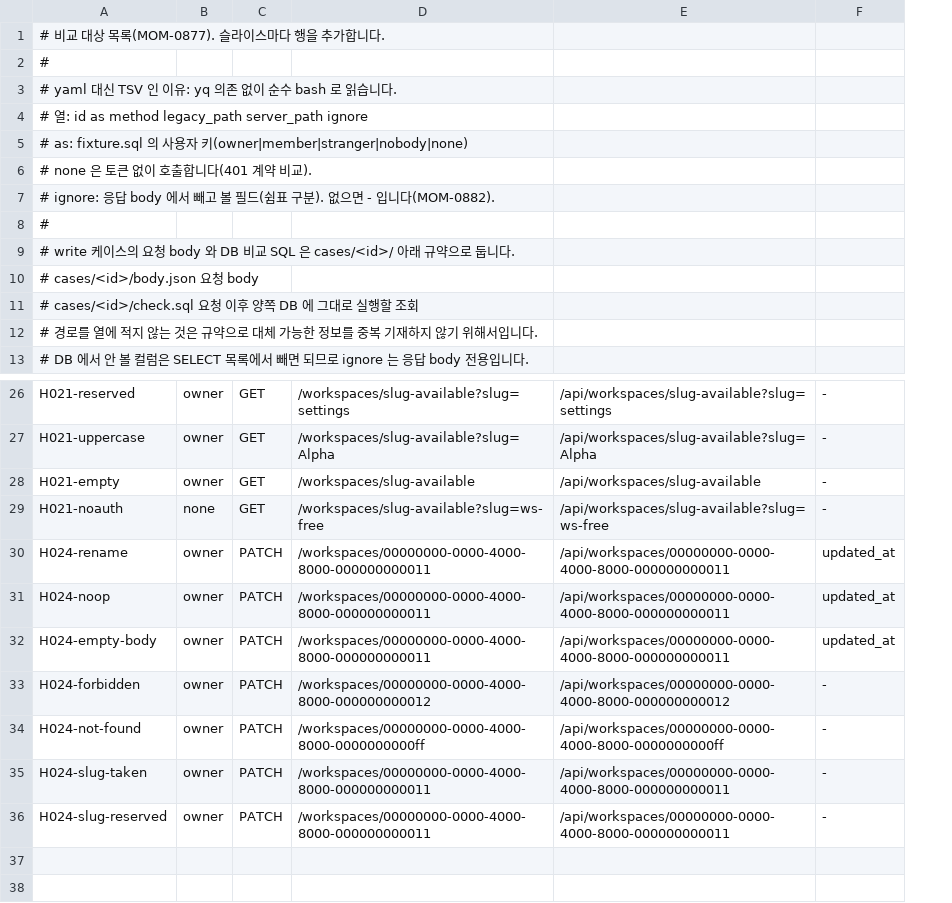
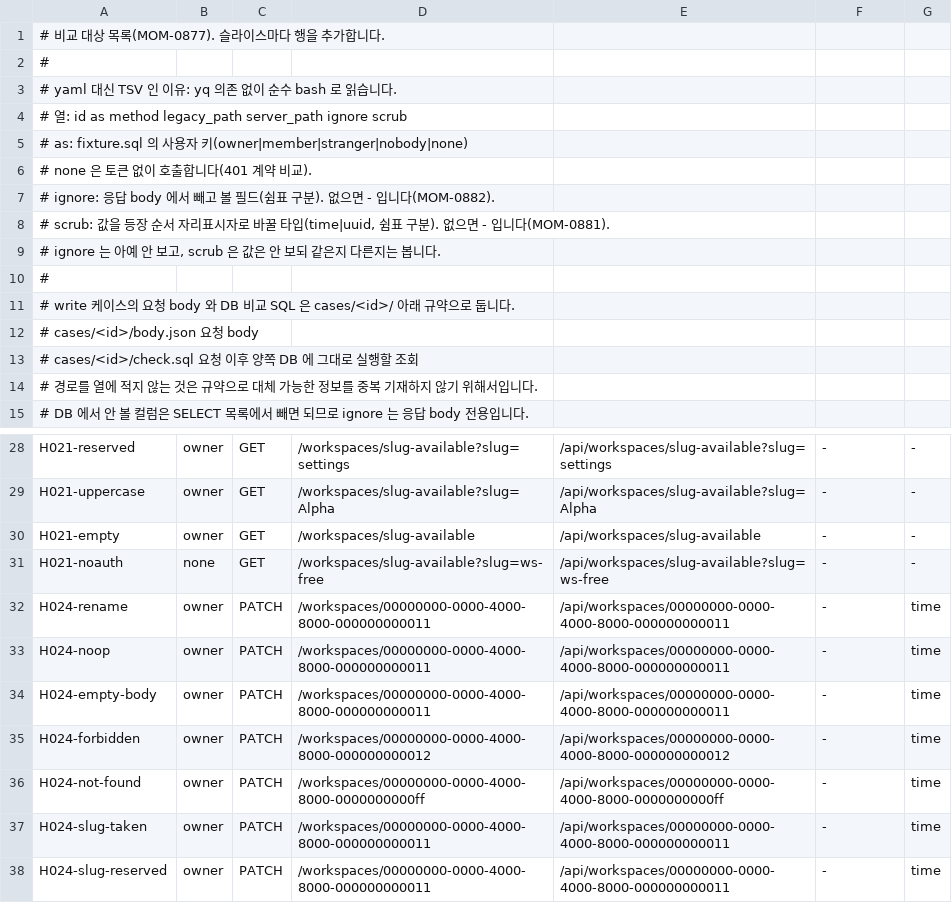
Before and after one commit to Momens-Works/momens-server, a TSV file: scripts/legacy-diff/cases.tsv, drawn as a sheet; only a part is shown, gaps mark what is left out; addresses are those after the commit; the diff names each change by its address in the sheet, - before the commit and + after, or states it on an @@ line.

Commit message:
chore(MOM-0881): 비결정적 값을 관계 보존 자리표시자로 치환합니다
write 케이스는 벽시계 때문에 기대 출력을 그대로 커밋할 수 없습니다. golden 을 뜨려면 먼저 값을
결정적으로 만들어야 합니다.

정석은 시계를 주입해 원천에서 고정하는 것이지만 대상이 블랙박스 서버 두 개이고 레거시는 Go 로
time.Now() 를 직접 부릅니다. 그래서 approval 테스트 계열의 scrubber 를 씁니다. 값은 지우되 같은
값은 같은 토큰, 다른 값은 다른 토큰으로 바꿔 동일성 구조를 남깁니다.

  레거시  2026-01-01 …, 2026-08-19 …  ->  Time_1, Time_2
  신규    2026-01-01 …, 2026-01-01 …  ->  Time_1, Time_1

모든 타임스탬프를 하나로 뭉개면 created_at 까지 함께 치환돼 두 행이 같아지고, 원장이 확정한
차이가 사라진 채 매 실행 초록으로 통과합니다.

컬럼 이름이 아니라 값의 모양으로 찾습니다. DB 출력이 CSV 라 이름으로 셀을 짚으려면 파싱이
필요한데, 모양 기반이면 응답 body 와 DB 행에 같은 함수를 쓰고 컬럼명을 모르는 값도 잡힙니다.

전역이 아니라 케이스별 opt-in 입니다. read 케이스는 픽스처가 값을 고정해 지금 문자 그대로
비교하고 있고, 전역 치환은 그 검증을 없앱니다. ignore 는 아예 안 보고 scrub 은 값은 안 보되
같은지 다른지는 봅니다.

MOM-0882 에서 H024-rename 의 check.sql 이 updated_at 을 뺐던 것도 되살렸습니다. 양쪽 다
Time_1, Time_2 로 수렴해 비교가 성립합니다.

```diff
--- a/scripts/legacy-diff/cases.tsv
+++ b/scripts/legacy-diff/cases.tsv
+column G, rows 28-38: - | - | - | - | time | time | time | time | time | time | time
-A4: …server_path ignore
+A4: …server_path ignore scrub
+row 8: # scrub: 값을 등장 순서 자리표시자로 바꿀 타입(time|uuid, 쉼표 구분). 없으면 - 입니다(MOM-0881).
+row 9: # ignore 는 아예 안 보고, scrub 은 값은 안 보되 같은지 다른지는 봅니다.
-F32:F34: updated_at
+F32:F34: -
```
Also changed, not shown: 2 other files.
